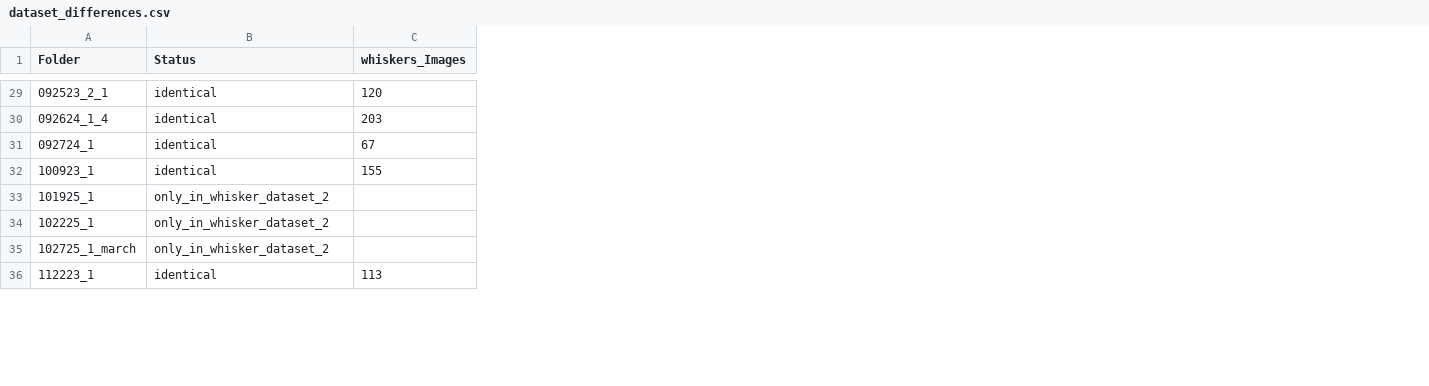
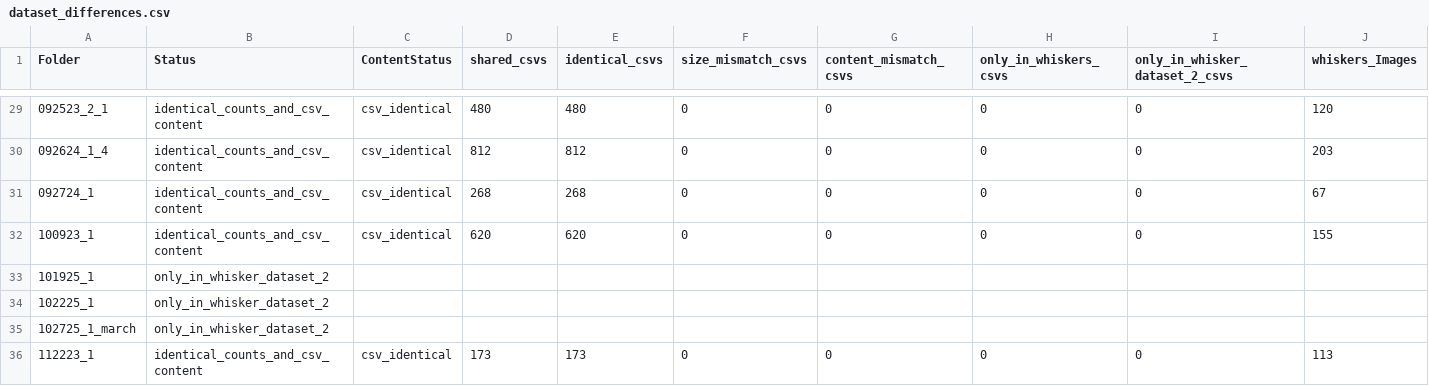
Before and after one commit to mvdokh/spike-analysis, a CSV file: Whisker/Dataset_Inventory/dataset_differences.csv, drawn as a sheet; only a part is shown, gaps mark what is left out; the diff covers the shown part only; the diff names each change by its address in the sheet, - before the commit and + after, or states it on an @@ line.

Commit message:
comprehensive comparison between whisker datasets

```diff
--- a/Whisker/Dataset_Inventory/dataset_differences.csv
+++ b/Whisker/Dataset_Inventory/dataset_differences.csv
+column C (ContentStatus), rows 29-36: csv_identical | csv_identical | csv_identical | csv_identical |  |  |  | csv_identical
+column D (shared_csvs), rows 29-36: 480 | 812 | 268 | 620 |  |  |  | 173
+column E (identical_csvs), rows 29-36: 480 | 812 | 268 | 620 |  |  |  | 173
+column F (size_mismatch_csvs), rows 29-36: 0 | 0 | 0 | 0 |  |  |  | 0
+column G (content_mismatch_csvs), rows 29-36: 0 | 0 | 0 | 0 |  |  |  | 0
+column H (only_in_whiskers_csvs), rows 29-36: 0 | 0 | 0 | 0 |  |  |  | 0
+column I (only_in_whisker_dataset_2_csvs), rows 29-36: 0 | 0 | 0 | 0 |  |  |  | 0
-B29:B32 (Status): identical
+B29:B32 (Status): identical_counts_and_csv_content
-B36 (Status): identical
+B36 (Status): identical_counts_and_csv_content
```
Also changed, not shown: 35 edited cells elsewhere in this file, 2 other files.
